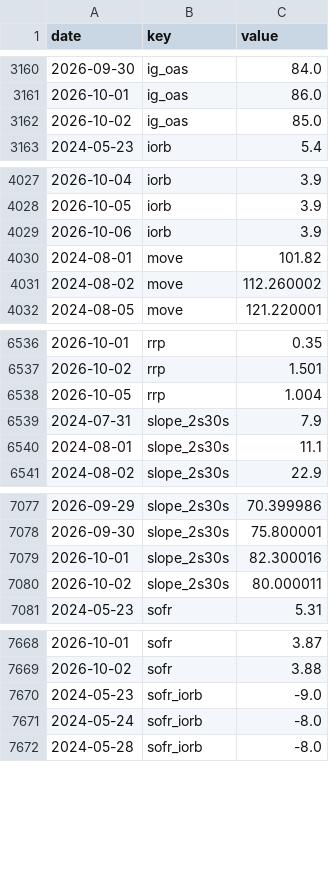
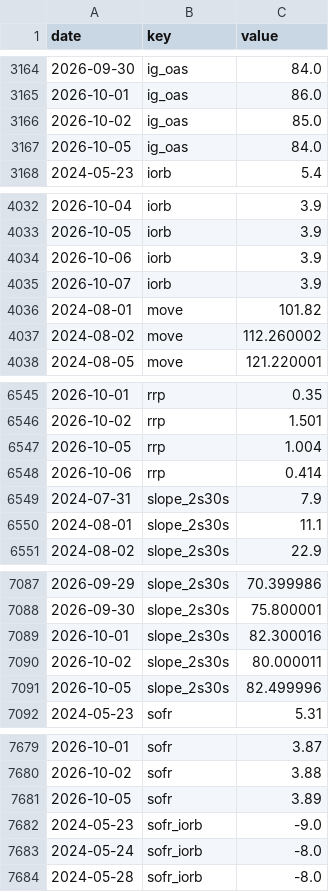
Before and after one commit to pony0278/Liquidity-risk-console, a CSV file: data/history.csv, drawn as a sheet; only a part is shown, gaps mark what is left out; the diff covers the shown part only.

```diff
--- a/data/history.csv
+++ b/data/history.csv
@@ -3162,2 +3166,3 @@ date,key,value
 2026-10-02,ig_oas,85.0
+2026-10-05,ig_oas,84.0
 2024-05-23,iorb,5.4
@@ -4029,2 +4034,3 @@ date,key,value
 2026-10-06,iorb,3.9
+2026-10-07,iorb,3.9
 2024-08-01,move,101.82
@@ -6538,2 +6547,3 @@ date,key,value
 2026-10-05,rrp,1.004
+2026-10-06,rrp,0.414
 2024-07-31,slope_2s30s,7.9
@@ -7080,2 +7090,3 @@ date,key,value
 2026-10-02,slope_2s30s,80.000011
+2026-10-05,slope_2s30s,82.499996
 2024-05-23,sofr,5.31
@@ -7669,2 +7680,3 @@ date,key,value
 2026-10-02,sofr,3.88
+2026-10-05,sofr,3.89
 2024-05-23,sofr_iorb,-9.0
```
Also changed, not shown: 23 added rows and 10 edited cells elsewhere in this file, 6 other files.
